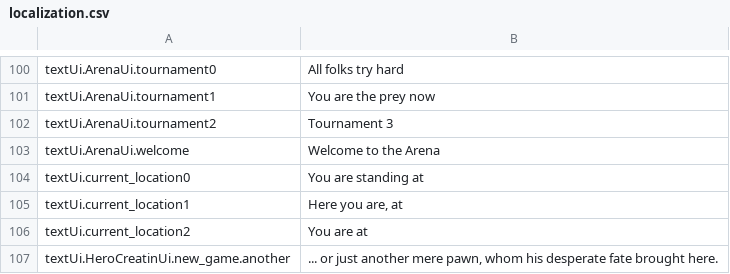
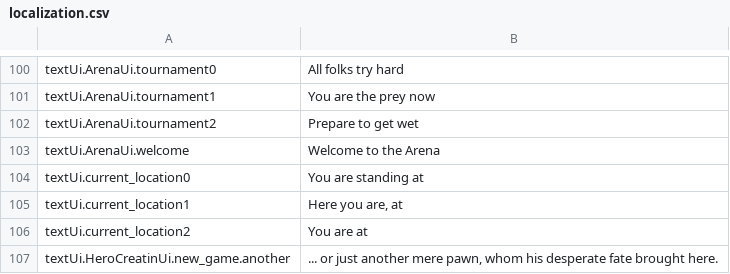
Before and after one commit to lancvslav/TheGame, a CSV file: TheBigGame/resources/localization/localization.csv, drawn as a sheet; only a part is shown, gaps mark what is left out.

```diff
--- a/TheBigGame/resources/localization/localization.csv
+++ b/TheBigGame/resources/localization/localization.csv
@@ -101,3 +101,3 @@ textUi.ArenaUi.tournament0;All folks try hard
 textUi.ArenaUi.tournament1;You are the prey now
-textUi.ArenaUi.tournament2;Tournament 3
+textUi.ArenaUi.tournament2;Prepare to get wet
 textUi.ArenaUi.welcome;Welcome to the Arena
```
Also changed, not shown: 1 other file.
